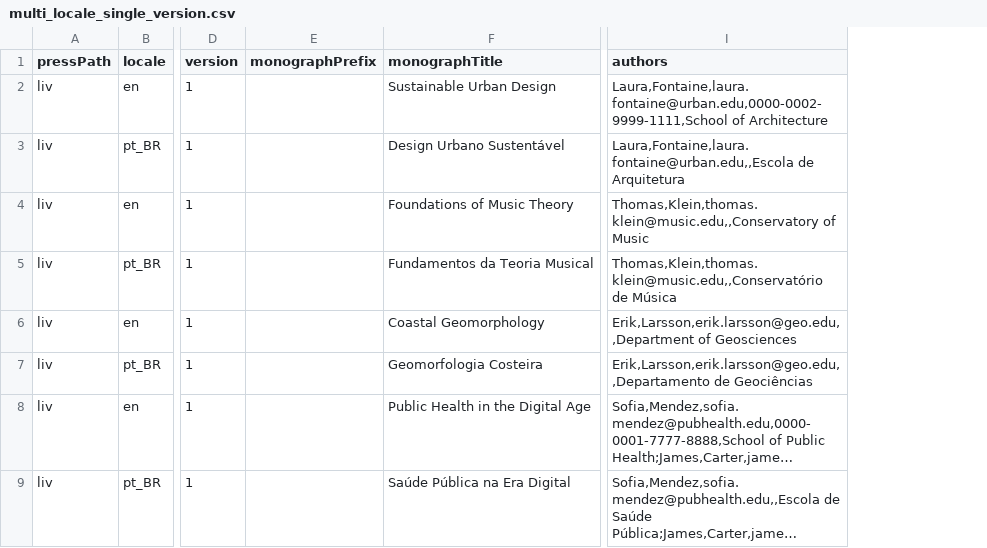
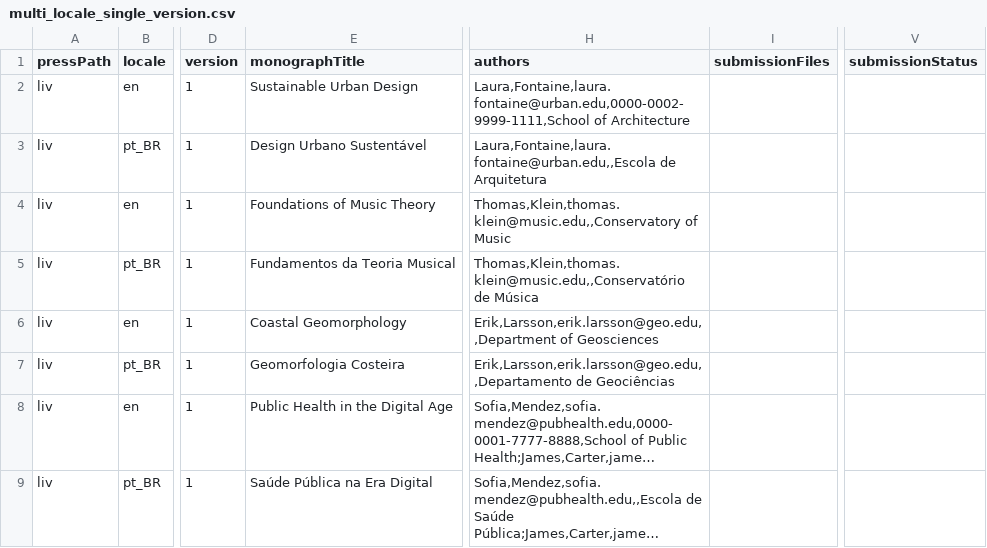
Before and after one commit to Godoy0722/omp_csv_importexport, a CSV file: examples/monographs/multi_locale_single_version.csv, drawn as a sheet; only a part is shown, gaps mark what is left out; long unchanged cells end in …; removed rows and columns are numbered as before the commit, all else as after; the diff names each change by its address in the sheet, - before the commit and + after, or states it on an @@ line.

Commit message:
Search each monograph DOI once, find or create series by title, path of both without empty paths, translate chapters on extra-locale rows, name the monograph file, keep coverage and chapter order, reject years that are not four digits, and remove the file locale columns that OMP cannot store, validation the HTML galley without a locale.

```diff
--- a/examples/monographs/multi_locale_single_version.csv
+++ b/examples/monographs/multi_locale_single_version.csv
-column E (monographPrefix), empty
+column I (submissionFiles), empty
+column V (submissionStatus), empty
```
Also changed, not shown: examples/monographs/mixed.csv, examples/monographs/single_locale_multi_version.csv, 16 other files.
